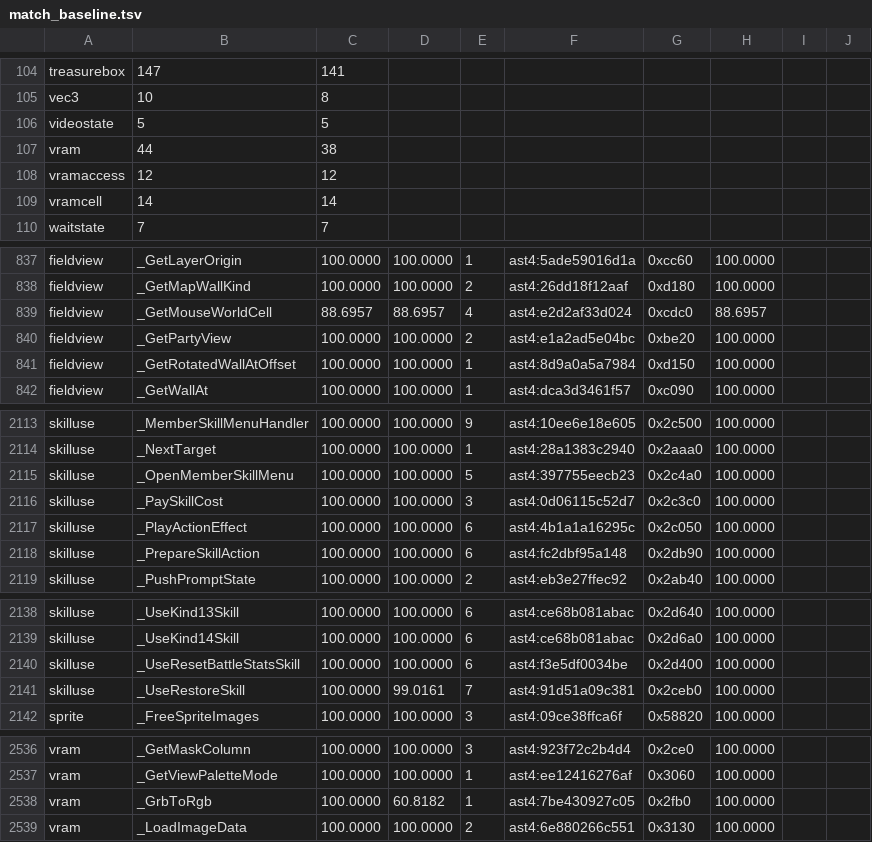
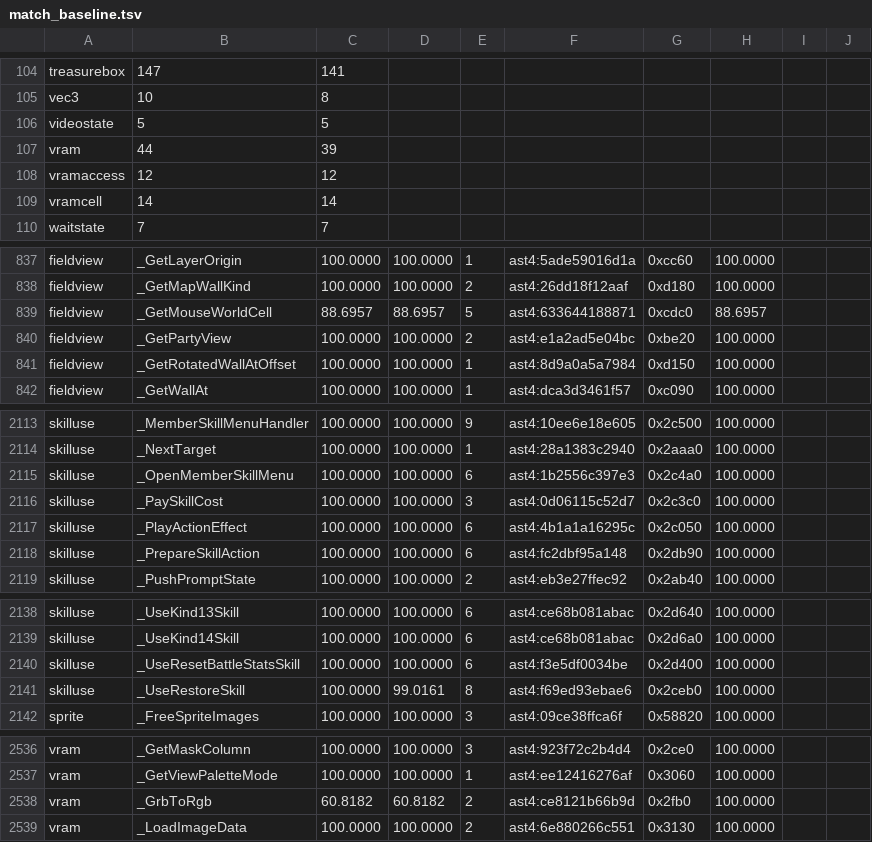
Before and after one commit to sushi-shi/giten-decomp, a TSV file: config/match_baseline.tsv, drawn as a sheet; only a part is shown, gaps mark what is left out; the diff covers the shown part only.

Commit message:
match: name mouse world block index

```diff
--- a/config/match_baseline.tsv
+++ b/config/match_baseline.tsv
@@ -106,3 +106,3 @@ vec3	10	8
 videostate	5	5
-vram	44	38
+vram	44	39
 vramaccess	12	12
@@ -838,3 +838,3 @@ fieldview	_GetLayerOrigin	100.0000	100.0000	1	ast4:5ade59016d1a	0xcc60	100.0000
 fieldview	_GetMapWallKind	100.0000	100.0000	2	ast4:26dd18f12aaf	0xd180	100.0000	
-fieldview	_GetMouseWorldCell	88.6957	88.6957	4	ast4:e2d2af33d024	0xcdc0	88.6957	
+fieldview	_GetMouseWorldCell	88.6957	88.6957	5	ast4:633644188871	0xcdc0	88.6957	
 fieldview	_GetPartyView	100.0000	100.0000	2	ast4:e1a2ad5e04bc	0xbe20	100.0000	
@@ -2114,3 +2114,3 @@ skilluse	_MemberSkillMenuHandler	100.0000	100.0000	9	ast4:10ee6e18e605	0x2c500	1
 skilluse	_NextTarget	100.0000	100.0000	1	ast4:28a1383c2940	0x2aaa0	100.0000	
-skilluse	_OpenMemberSkillMenu	100.0000	100.0000	5	ast4:397755eecb23	0x2c4a0	100.0000	
+skilluse	_OpenMemberSkillMenu	100.0000	100.0000	6	ast4:1b2556c397e3	0x2c4a0	100.0000	
 skilluse	_PaySkillCost	100.0000	100.0000	3	ast4:0d06115c52d7	0x2c3c0	100.0000	
@@ -2140,3 +2140,3 @@ skilluse	_UseKind14Skill	100.0000	100.0000	6	ast4:ce68b081abac	0x2d6a0	100.0000
 skilluse	_UseResetBattleStatsSkill	100.0000	100.0000	6	ast4:f3e5df0034be	0x2d400	100.0000	
-skilluse	_UseRestoreSkill	100.0000	99.0161	7	ast4:91d51a09c381	0x2ceb0	100.0000	
+skilluse	_UseRestoreSkill	100.0000	99.0161	8	ast4:f69ed93ebae6	0x2ceb0	100.0000	
 sprite	_FreeSpriteImages	100.0000	100.0000	3	ast4:09ce38ffca6f	0x58820	100.0000	
@@ -2537,3 +2537,3 @@ vram	_GetMaskColumn	100.0000	100.0000	3	ast4:923f72c2b4d4	0x2ce0	100.0000
 vram	_GetViewPaletteMode	100.0000	100.0000	1	ast4:ee12416276af	0x3060	100.0000	
-vram	_GrbToRgb	100.0000	60.8182	1	ast4:7be430927c05	0x2fb0	100.0000	
+vram	_GrbToRgb	60.8182	60.8182	2	ast4:ce8121b66b9d	0x2fb0	100.0000	
 vram	_LoadImageData	100.0000	100.0000	2	ast4:6e880266c551	0x3130	100.0000	
```
Also changed, not shown: 1 edited cell elsewhere in this file, 2 other files.
